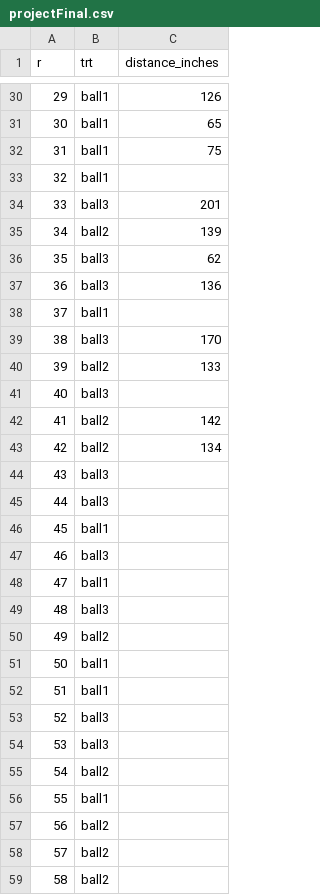
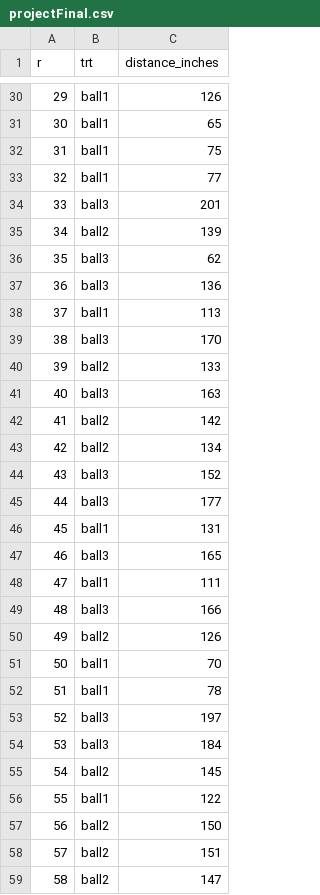
Before and after one commit to maryadepoju98/DesignExperiment, a CSV file: projectFinal.csv, drawn as a sheet; only a part is shown, gaps mark what is left out; the diff covers the shown part only.

Commit message:
Update projectFinal.csv

```diff
--- a/projectFinal.csv
+++ b/projectFinal.csv
@@ -32,3 +32,3 @@ r,trt,distance_inches
 31,ball1,75			
-32,ball1,			
+32,ball1,77			
 33,ball3,201			
@@ -37,23 +37,23 @@ r,trt,distance_inches
 36,ball3,136			
-37,ball1,			
+37,ball1,113		
 38,ball3,170			
 39,ball2,133			
-40,ball3,
+40,ball3,163
 41,ball2,142			
 42,ball2,134			
-43,ball3,			
-44,ball3,			
-45,ball1,			
-46,ball3,			
-47,ball1,			
-48,ball3,			
-49,ball2,			
-50,ball1,
-51,ball1,			
-52,ball3,			
-53,ball3,			
-54,ball2,			
-55,ball1,			
-56,ball2,			
-57,ball2,			
-58,ball2,			
+43,ball3,152			
+44,ball3,177			
+45,ball1,131			
+46,ball3,	165		
+47,ball1,111			
+48,ball3,166			
+49,ball2,126			
+50,ball1,70
+51,ball1,78			
+52,ball3,	197		
+53,ball3,184			
+54,ball2,145			
+55,ball1,122			
+56,ball2,150			
+57,ball2,151			
+58,ball2,147			
```
Also changed, not shown: 101 edited cells elsewhere in this file.
